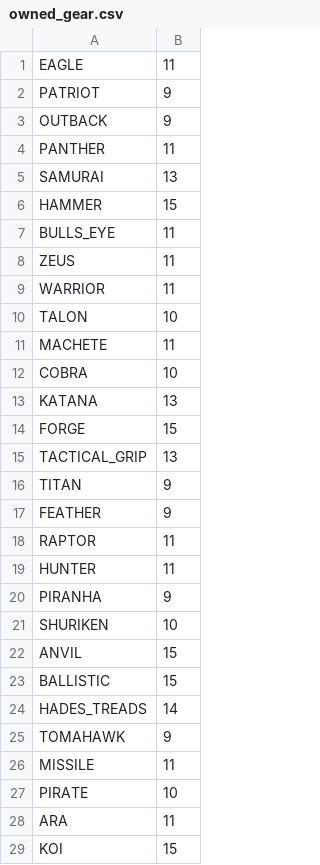
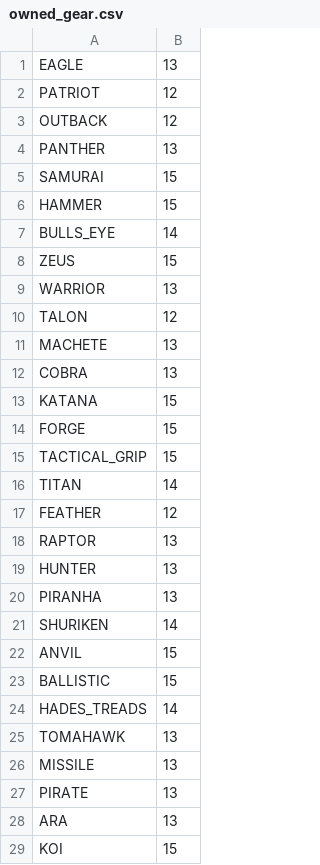
Before and after one commit to StephaneWeber/TennisApp, a CSV file: src/main/resources/data/owned_gear.csv, drawn as a sheet; only a part is shown; the diff covers the shown part only.

```diff
--- a/src/main/resources/data/owned_gear.csv
+++ b/src/main/resources/data/owned_gear.csv
@@ -1,22 +1,22 @@
-EAGLE,11
-PATRIOT,9
-OUTBACK,9
-PANTHER,11
-SAMURAI,13
+EAGLE,13
+PATRIOT,12
+OUTBACK,12
+PANTHER,13
+SAMURAI,15
 HAMMER,15
-BULLS_EYE,11
-ZEUS,11
-WARRIOR,11
-TALON,10
-MACHETE,11
-COBRA,10
-KATANA,13
+BULLS_EYE,14
+ZEUS,15
+WARRIOR,13
+TALON,12
+MACHETE,13
+COBRA,13
+KATANA,15
 FORGE,15
-TACTICAL_GRIP,13
-TITAN,9
-FEATHER,9
-RAPTOR,11
-HUNTER,11
-PIRANHA,9
-SHURIKEN,10
+TACTICAL_GRIP,15
+TITAN,14
+FEATHER,12
+RAPTOR,13
+HUNTER,13
+PIRANHA,13
+SHURIKEN,14
 ANVIL,15
@@ -24,6 +24,6 @@ BALLISTIC,15
 HADES_TREADS,14
-TOMAHAWK,9
-MISSILE,11
-PIRATE,10
-ARA,11
+TOMAHAWK,13
+MISSILE,13
+PIRATE,13
+ARA,13
 KOI,15
```
Also changed, not shown: 15 edited cells elsewhere in this file, 4 other files.
